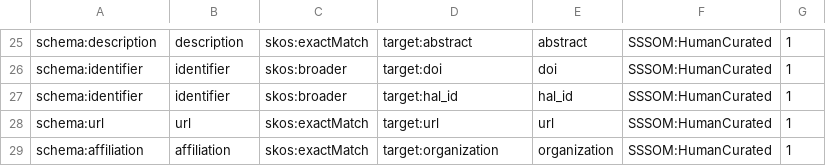
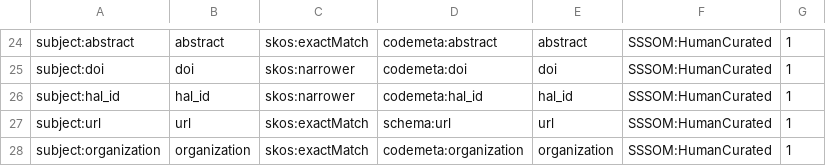
Before and after one commit to codemeta/codemeta, a TSV file: crosswalks-sssom/bibtex/bibtex-sssom-outputs/bibtex-codemeta-mappings.sssom.tsv, drawn as a sheet; only a part is shown, gaps mark what is left out; addresses are those after the commit; the diff covers the shown part only; the diff names each change by its address in the sheet, - before the commit and + after, or states it on an @@ line.

Commit message:
Concepts subject and object swapper.
Now, codemeta is the object (target)

```diff
--- a/crosswalks-sssom/bibtex/bibtex-sssom-outputs/bibtex-codemeta-mappings.sssom.tsv
+++ b/crosswalks-sssom/bibtex/bibtex-sssom-outputs/bibtex-codemeta-mappings.sssom.tsv
-A24: schema:description
+A24: subject:abstract
-B24: description
+B24: abstract
-D24: target:abstract
+D24: codemeta:abstract
-A25: schema:identifier
+A25: subject:doi
-B25: identifier
+B25: doi
-C25:C26: skos:broader
+C25:C26: skos:narrower
-D25: target:doi
+D25: codemeta:doi
-A26: schema:identifier
+A26: subject:hal_id
-B26: identifier
+B26: hal_id
-D26: target:hal_id
+D26: codemeta:hal_id
-A27: schema:url
+A27: subject:url
-D27: target:url
+D27: schema:url
-A28: schema:affiliation
+A28: subject:organization
-B28: affiliation
+B28: organization
-D28: target:organization
+D28: codemeta:organization
```
Also changed, not shown: 1 removed row and 30 edited cells elsewhere in this file, 1 other file.
